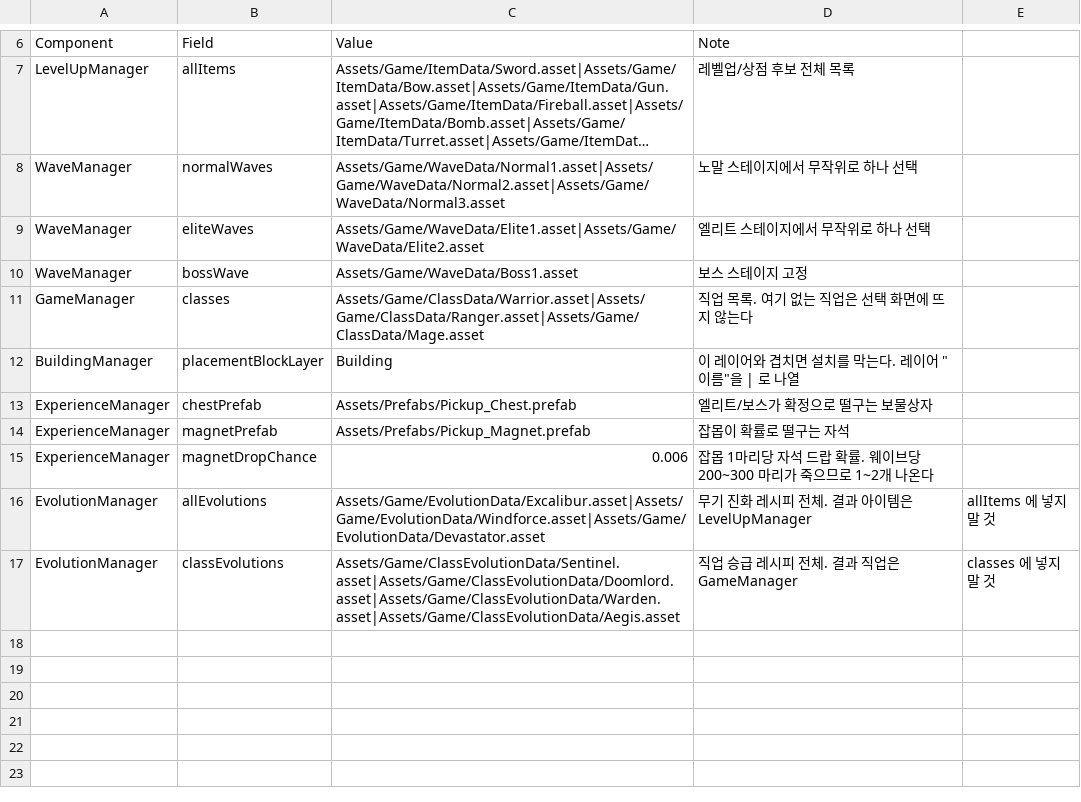
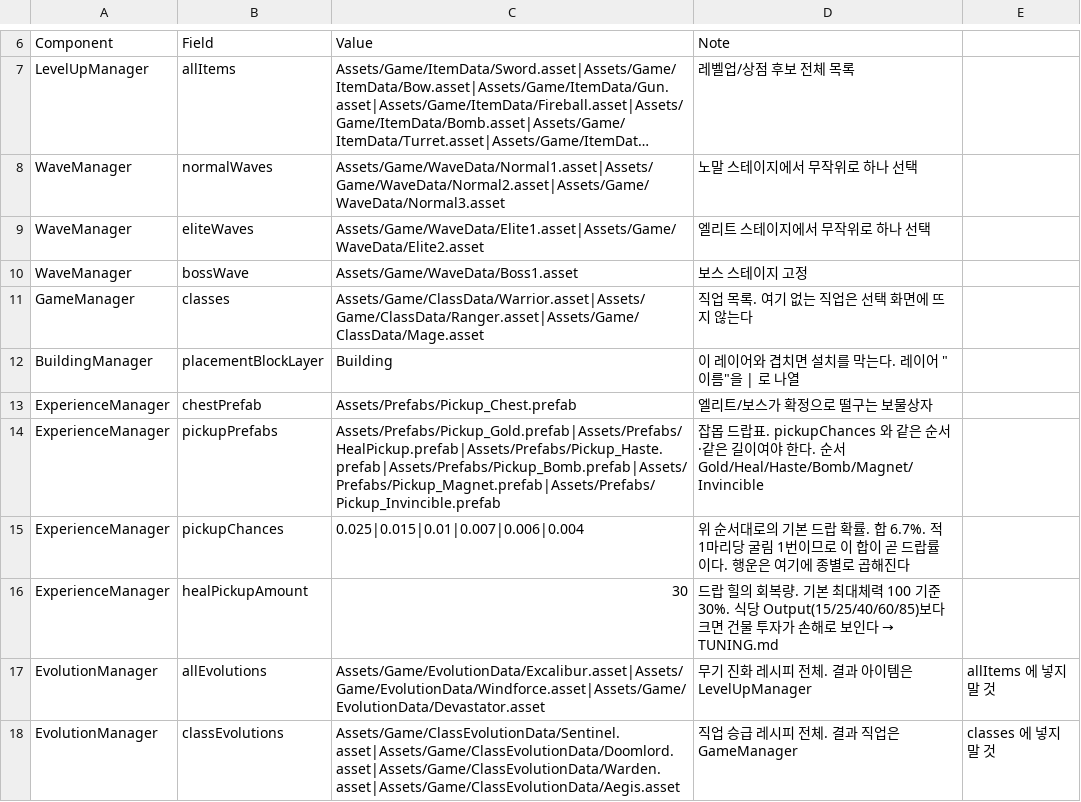
Before and after one commit to popzap/VS_LIKE, a CSV file: Assets/Game/Balance/SceneWiring.csv, drawn as a sheet; only a part is shown, gaps mark what is left out; long unchanged cells end in …; removed rows and columns are numbered as before the commit, all else as after; the diff names each change by its address in the sheet, - before the commit and + after, or states it on an @@ line.

Commit message:
픽업 6종 드랍표 CSV 배선 — 코드만 있고 안 떨어지던 구간을 닫는다 (C25)
D20 이 픽업 6종 드랍 + 행운 패시브를 구현하면서 ExperienceManager 의
magnetPrefab · magnetDropChance 두 C# 필드를 지웠다. 그런데 SceneWiring.csv 는
CONTENT 소유라 DEV 가 못 고쳤고, 그 결과 Import 로그에 "필드 없음" 경고가 뜨는
동시에 pickupPrefabs 가 빈 배열이라 TryDropPickup 이 바로 return —
코드는 완성인데 게임에서는 픽업이 하나도 안 떨어지는 상태였다.
CLAUDE.md §2 의 "필드를 지우면 CSV 행도 같이" 가 소유가 갈리면서
DEV 가 필드를 지우고 CONTENT 가 행을 지우는 두 단계가 됐고, 그 사이가 이 공백이다.

SceneWiring.csv 2줄 삭제 → 3줄 추가 (pickupPrefabs · pickupChances ·
healPickupAmount). 쓰기 전에 실물을 대조했다 — 새 필드 3개 존재, 옛 필드 2개
검색 0건, 프리팹 6개 전부 실존, 두 배열 길이·순서 6으로 일치.
두 배열은 코드가 짧은 쪽 길이로 잘라 쓰므로 어긋나도 예외가 안 나고 조용히 틀린다.
그 경고를 CSV Note 열과 TUNING.md 양쪽에 박았다.

healPickupAmount 는 DEV 가 넘긴 30 을 그대로 뒀다. 플레이를 못 하는 내가
감으로 흔들면 DEV 의 추측이 내 추측으로 바뀔 뿐이라, 값 대신 repo 안에서
대조 가능한 기준을 줬다 — 식당 Output Lv1(15)·Lv2(25)보다 크므로
건물 투자가 랜덤 드랍보다 초라해 보이면 15, 먹은 줄도 모르겠으면 40.

TUNING.md 는 "배선 예정" 3곳을 정정하고 힐 회복량 · minAttackSpeed 2줄을 넣었다.
minAttackSpeed 는 안전장치지만 표 안에 뒀다 — 발사가 끊겼을 때 고칠 것이
하한이 아니라 바로 윗줄의 공속 세기(−0.5)라 두 줄이 붙어 있어야 한다.

CSV 는 저장만 했다. Import 는 에디터를 만질 수 없어 REQ/DEV.md 요청-18 로 넘겼다.
그 전까지 픽업은 여전히 안 떨어진다.

코드·프리팹·스프라이트·오디오 변경 0. Unity 에디터 미접촉.

⚠️ REQ/DEV.md 에는 DEV 가 먼저 써 둔 미커밋 편집(요청-16 닫힘(D21),
요청-17 원장 줄)이 내 요청-18 과 같이 담겼다. 공용 파일이라 분리가 안 된다.

REQ/CONTENT.md 요청-15 · 16 · 17 닫힘. 상세: Docs/Parallel/DONE/C25.md

```diff
--- a/Assets/Game/Balance/SceneWiring.csv
+++ b/Assets/Game/Balance/SceneWiring.csv
-row 14: ExperienceManager | magnetPrefab | Assets/Prefabs/Pickup_Magnet.prefab | 잡몹이 확률로 떨구는 자석
-row 15: ExperienceManager | magnetDropChance | 0.006 | 잡몹 1마리당 자석 드랍 확률. 웨이브당 200~300 마리가 죽으므로 1~2개 나온다
+row 14: ExperienceManager | pickupPrefabs | Assets/Prefabs/Pickup_Gold.prefab|Assets/Prefabs/HealPickup.prefab|Assets/Prefabs/Pickup_Haste.prefab|Assets/Prefabs/Pickup_Bomb.prefab|Assets/Prefabs/Pickup_Magnet.prefab|Assets/Prefabs/Pickup_Invincible.prefab | 잡몹 드랍표. pickupChances 와 같은 순서·같은 길이여야 한다. 순서 Gold/Heal/Haste/Bomb/Magnet/Invincible
+row 15: ExperienceManager | pickupChances | 0.025|0.015|0.01|0.007|0.006|0.004 | 위 순서대로의 기본 드랍 확률. 합 6.7%. 적 1마리당 굴림 1번이므로 이 합이 곧 드랍률이다. 행운은 여기에 종별로 곱해진다
+row 16: ExperienceManager | healPickupAmount | 30 | 드랍 힐의 회복량. 기본 최대체력 100 기준 30%. 식당 Output(15/25/40/60/85)보다 크면 건물 투자가 손해로 보인다 → TUNING.md
```
Also changed, not shown: 5 other files.
